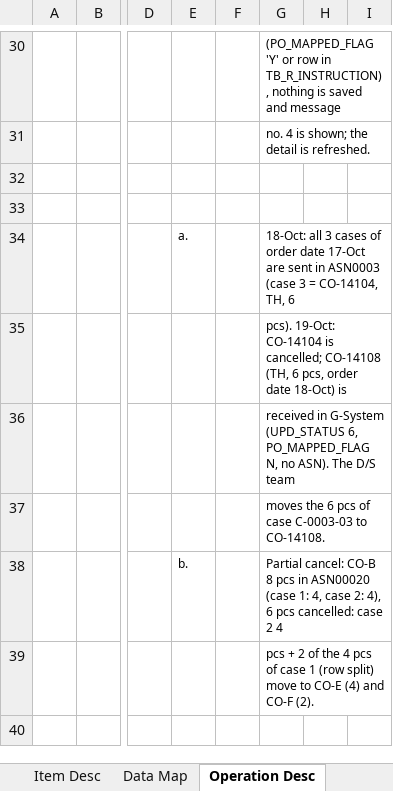
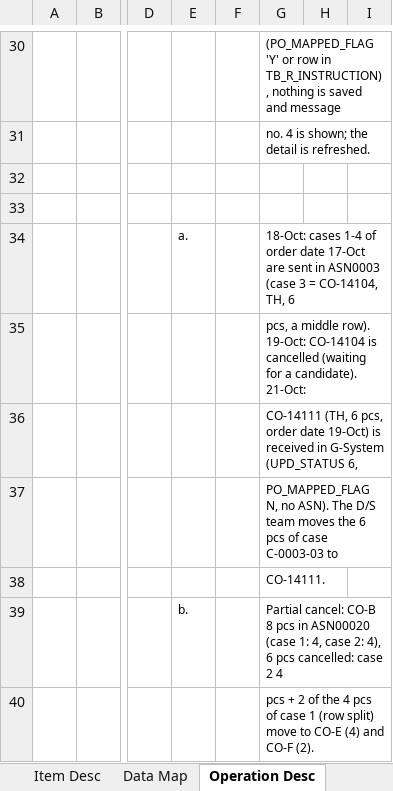
Before and after one commit to ivanrayhannn/crossdockpoc, an Excel workbook: deliverables/function_list_v2/uiss/XD11_UISS_Screen_ChangeOrderNumber.xlsx, sheet Operation Desc, drawn as a sheet; only a part is shown, gaps mark what is left out; values as stored, in another font and other column widths than the file's, no borders; rows hold the shown columns only; the diff names each change by its address in the sheet, - before the commit and + after, or states it on an @@ line.

```diff
--- a/deliverables/function_list_v2/uiss/XD11_UISS_Screen_ChangeOrderNumber.xlsx (sheet Operation Desc)
+++ b/deliverables/function_list_v2/uiss/XD11_UISS_Screen_ChangeOrderNumber.xlsx (sheet Operation Desc)
-G34: 18-Oct: all 3 cases of order…
+G34: 18-Oct: cases 1-4 of order…
-G35: pcs). 19-Oct: CO-14104 is cancelled; CO-14108 (TH, 6 pcs, order date 18-Oct) is
+G35: pcs, a middle row). 19-Oct: CO-14104 is cancelled (waiting for a candidate). 21-Oct:
-G36: received in G-System (UPD_STATUS 6, PO_MAPPED_FLAG N, no ASN). The D/S team
+G36: CO-14111 (TH, 6 pcs, order date 19-Oct) is received in G-System (UPD_STATUS 6,
-G37: moves the 6 pcs of case C-0003-03 to CO-14108.
+G37: PO_MAPPED_FLAG N, no ASN). The D/S team moves the 6 pcs of case C-0003-03 to
+row 38:  |  |  |  |  | CO-14111.
```
Also changed, not shown: sheet Screen Layout, charts or pictures, deliverables/function_list_v2/erd/Crossdock_ERD.xlsx, deliverables/function_list_v2/uiss/XD08_UISS_Batch_OrderControlInfoToNSP.xlsx, 13 other files.
